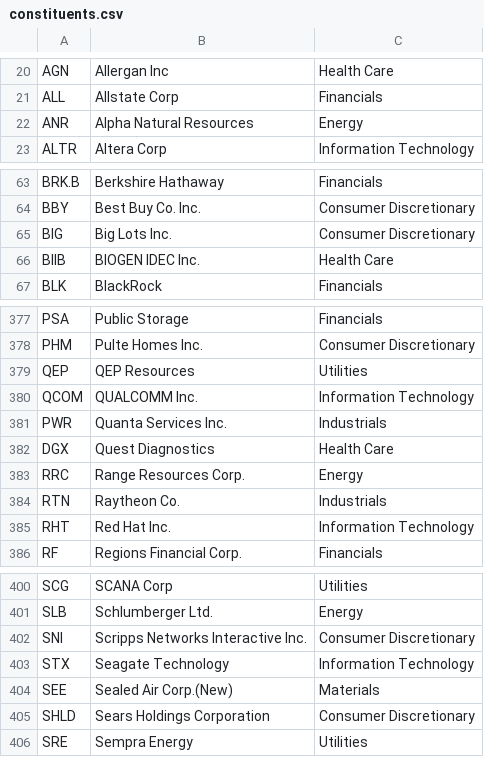
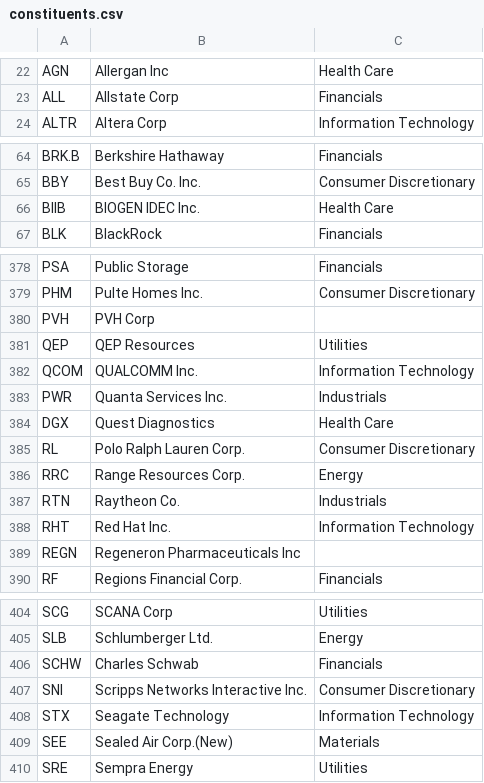
Before and after one commit to datasets/s-and-p-500-companies, a CSV file: data/constituents.csv, drawn as a sheet; only a part is shown, gaps mark what is left out; the diff covers the shown part only.

```diff
--- a/data/constituents.csv
+++ b/data/constituents.csv
@@ -21,3 +23,2 @@ AGN,Allergan Inc,Health Care
 ALL,Allstate Corp,Financials
-ANR,Alpha Natural Resources,Energy
 ALTR,Altera Corp,Information Technology
@@ -64,3 +65,2 @@ BRK.B,Berkshire Hathaway,Financials
 BBY,Best Buy Co. Inc.,Consumer Discretionary
-BIG,Big Lots Inc.,Consumer Discretionary
 BIIB,BIOGEN IDEC Inc.,Health Care
@@ -378,2 +379,3 @@ PSA,Public Storage,Financials
 PHM,Pulte Homes Inc.,Consumer Discretionary
+PVH,PVH Corp
 QEP,QEP Resources,Utilities
@@ -382,2 +384,3 @@ PWR,Quanta Services Inc.,Industrials
 DGX,Quest Diagnostics,Health Care
+RL,Polo Ralph Lauren Corp.,Consumer Discretionary
 RRC,Range Resources Corp.,Energy
@@ -385,2 +388,3 @@ RTN,Raytheon Co.,Industrials
 RHT,Red Hat Inc.,Information Technology
+REGN,Regeneron Pharmaceuticals Inc
 RF,Regions Financial Corp.,Financials
@@ -401,2 +405,3 @@ SCG,SCANA Corp,Utilities
 SLB,Schlumberger Ltd.,Energy
+SCHW,Charles Schwab,Financials
 SNI,Scripps Networks Interactive Inc.,Consumer Discretionary
@@ -404,3 +409,2 @@ STX,Seagate Technology,Information Technology
 SEE,Sealed Air Corp.(New),Materials
-SHLD,Sears Holdings Corporation,Consumer Discretionary
 SRE,Sempra Energy,Utilities
```
Also changed, not shown: 11 added rows, 10 removed rows and 8 moved rows elsewhere in this file.
